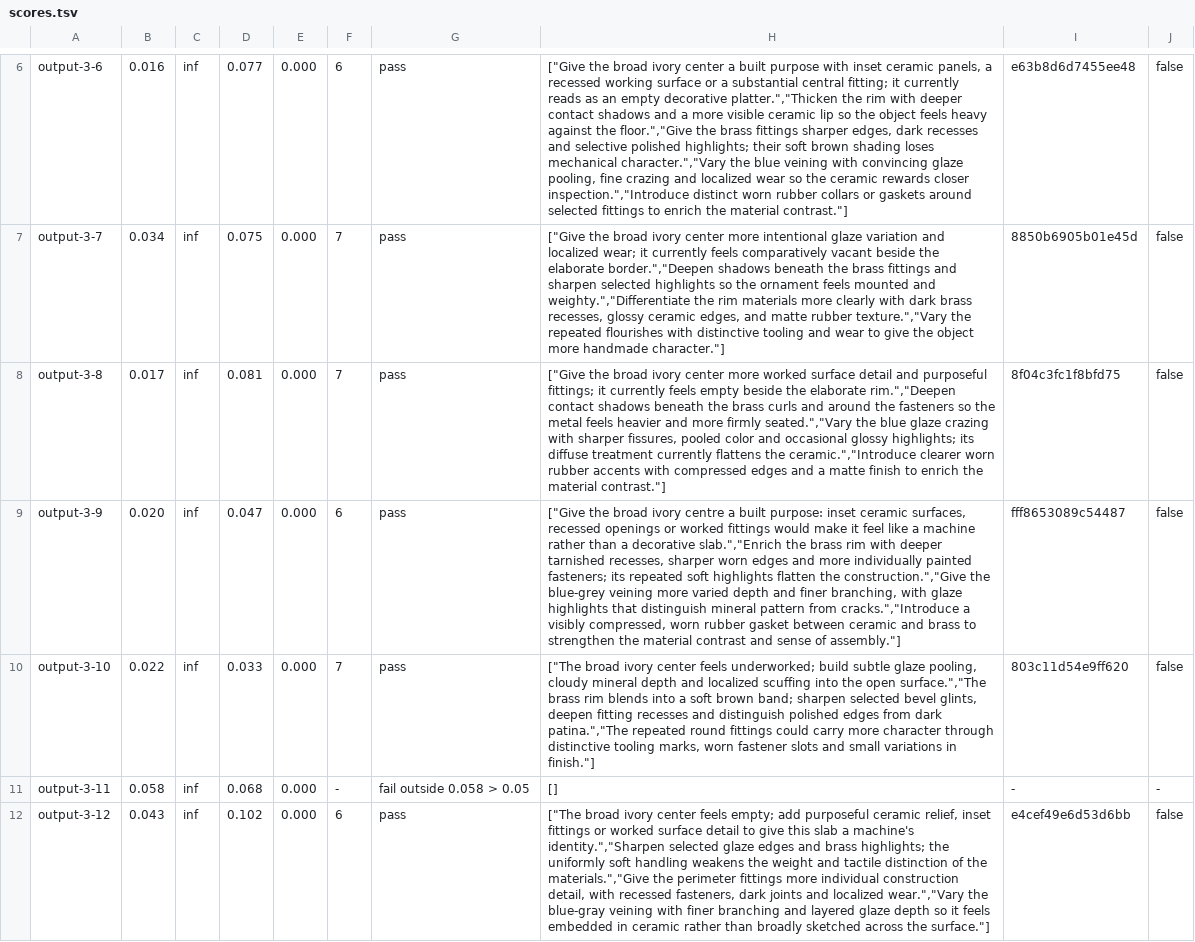
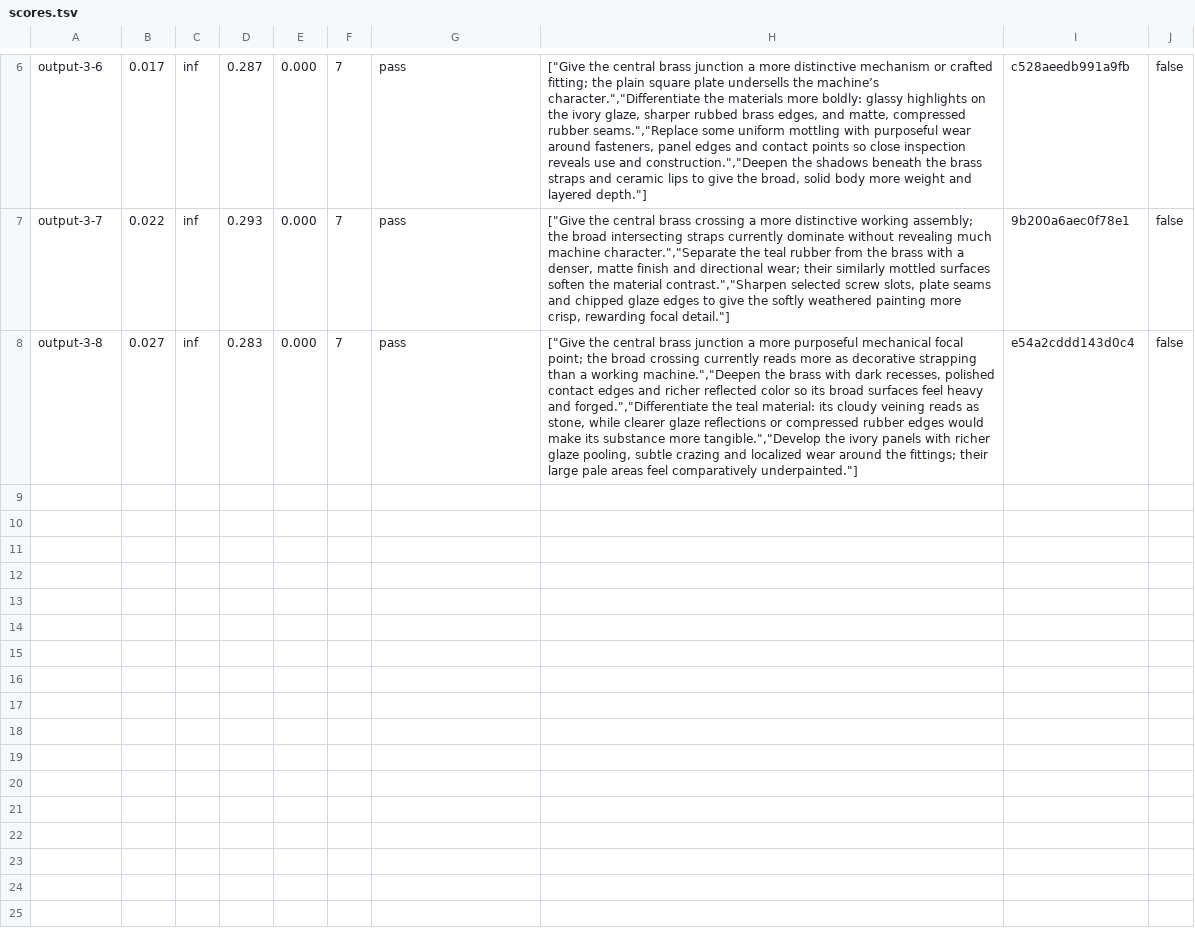
Before and after one commit to bddap-bot/ziral, a TSV file: art/machines/output-3/scores.tsv, drawn as a sheet; only a part is shown, gaps mark what is left out; the diff covers the shown part only; the diff names each change by its address in the sheet, - before the commit and + after, or states it on an @@ line.

Commit message:
Give output receiving fields broad readable material
Replace pale central hairline veining with broad teal and brass structure in the two larger output trays. Preserve complete sprites and the existing registration, renderer and behavior.

Keep the fixed generator results: output-2 candidate 5 scores 6/10 after the three-round cap; output-3 candidate 5 scores 8/10 in round two. Retain all failed-round measurements and judgments. No rubric, threshold, QA baseline or test changes.

```diff
--- a/art/machines/output-3/scores.tsv
+++ b/art/machines/output-3/scores.tsv
-B6: 0.016
+B6: 0.017
-D6: 0.077
+D6: 0.287
-F6: 6
+F6: 7
-H6: ["Give the broad ivory center a built purpose with inset ceramic panels, a recessed working surface or a substantial central fitting; it currently reads as an empty decorative platter.","Thicken the rim with deeper contact shadows and a more visible ceramic lip so the object feels heavy against the floor.","Give the brass fittings sharper edges, dark recesses and selective polished highlights; their soft brown shading loses mechanical character.","Vary the blue veining with convincing glaze pooling, fine crazing and localized wear so the ceramic rewards closer inspection.","Introduce distinct worn rubber collars or gaskets around selected fittings to enrich the material contrast."]
+H6: ["Give the central brass junction a more distinctive mechanism or crafted fitting; the plain square plate undersells the machine’s character.","Differentiate the materials more boldly: glassy highlights on the ivory glaze, sharper rubbed brass edges, and matte, compressed rubber seams.","Replace some uniform mottling with purposeful wear around fasteners, panel edges and contact points so close inspection reveals use and construction.","Deepen the shadows beneath the brass straps and ceramic lips to give the broad, solid body more weight and layered depth."]
-I6: e63b8d6d7455ee48
+I6: c528aeedb991a9fb
-B7: 0.034
+B7: 0.022
-D7: 0.075
+D7: 0.293
-H7: ["Give the broad ivory center more intentional glaze variation and localized wear; it currently feels comparatively vacant beside the elaborate border.","Deepen shadows beneath the brass fittings and sharpen selected highlights so the ornament feels mounted and weighty.","Differentiate the rim materials more clearly with dark brass recesses, glossy ceramic edges, and matte rubber texture.","Vary the repeated flourishes with distinctive tooling and wear to give the object more handmade character."]
+H7: ["Give the central brass crossing a more distinctive working assembly; the broad intersecting straps currently dominate without revealing much machine character.","Separate the teal rubber from the brass with a denser, matte finish and directional wear; their similarly mottled surfaces soften the material contrast.","Sharpen selected screw slots, plate seams and chipped glaze edges to give the softly weathered painting more crisp, rewarding focal detail."]
-I7: 8850b6905b01e45d
+I7: 9b200a6aec0f78e1
-B8: 0.017
+B8: 0.027
-D8: 0.081
+D8: 0.283
-H8: ["Give the broad ivory center more worked surface detail and purposeful fittings; it currently feels empty beside the elaborate rim.","Deepen contact shadows beneath the brass curls and around the fasteners so the metal feels heavier and more firmly seated.","Vary the blue glaze crazing with sharper fissures, pooled color and occasional glossy highlights; its diffuse treatment currently flattens the ceramic.","Introduce clearer worn rubber accents with compressed edges and a matte finish to enrich the material contrast."]
+H8: ["Give the central brass junction a more purposeful mechanical focal point; the broad crossing currently reads more as decorative strapping than a working machine.","Deepen the brass with dark recesses, polished contact edges and richer reflected color so its broad surfaces feel heavy and forged.","Differentiate the teal material: its cloudy veining reads as stone, while clearer glaze reflections or compressed rubber edges would make its substance more tangible.","Develop the ivory panels with richer glaze pooling, subtle crazing and localized wear around the fittings; their large pale areas feel comparatively underpainted."]
-I8: 8f04c3fc1f8bfd75
+I8: e54a2cddd143d0c4
-row 9: output-3-9 | 0.020 | inf | 0.047 | 0.000 | 6 | pass | ["Give the broad ivory centre a built purpose: inset ceramic surfaces, recessed openings or worked fittings would make it feel like a machine rather than a decorative slab.","Enrich the brass rim with deeper tarnished recesses, sharper worn edges and more individually painted fasteners; its repeated soft highlights flatten the construction.","Give the blue-grey veining more varied depth and finer branching, with glaze highlights that distinguish mineral pattern from cracks.","Introduce a visibly compressed, worn rubber gasket between ceramic and brass to strengthen the material contrast and sense of assembly."] | fff8653089c54487 | false
-row 10: output-3-10 | 0.022 | inf | 0.033 | 0.000 | 7 | pass | ["The broad ivory center feels underworked; build subtle glaze pooling, cloudy mineral depth and localized scuffing into the open surface.","The brass rim blends into a soft brown band; sharpen selected bevel glints, deepen fitting recesses and distinguish polished edges from dark patina.","The repeated round fittings could carry more character through distinctive tooling marks, worn fastener slots and small variations in finish."] | 803c11d54e9ff620 | false
-row 11: output-3-11 | 0.058 | inf | 0.068 | 0.000 | - | fail outside 0.058 > 0.05 | [] | - | -
-row 12: output-3-12 | 0.043 | inf | 0.102 | 0.000 | 6 | pass | ["The broad ivory center feels empty; add purposeful ceramic relief, inset fittings or worked surface detail to give this slab a machine's identity.","Sharpen selected glaze edges and brass highlights; the uniformly soft handling weakens the weight and tactile distinction of the materials.","Give the perimeter fittings more individual construction detail, with recessed fasteners, dark joints and localized wear.","Vary the blue-gray veining with finer branching and layered glaze depth so it feels embedded in ceramic rather than broadly sketched across the surface."] | e4cef49e6d53d6bb | false
```
Also changed, not shown: 33 edited cells elsewhere in this file, art/machines/output-2/scores.tsv, 40 other files.
